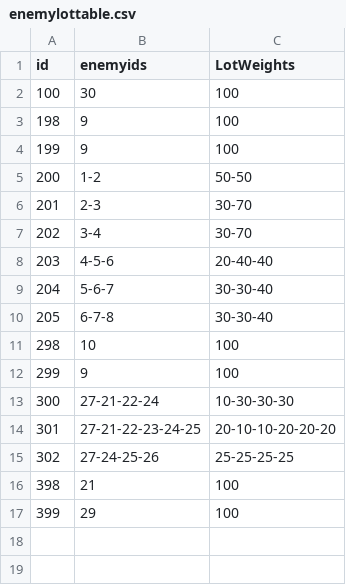
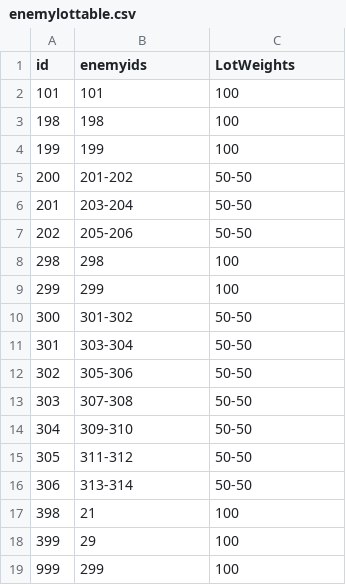
Before and after one commit to yamashita8655/STSLike, a CSV file: Assets/Resources/Csv/enemylottable.csv, drawn as a sheet.

```diff
--- a/Assets/Resources/Csv/enemylottable.csv
+++ b/Assets/Resources/Csv/enemylottable.csv
@@ -1,17 +1,19 @@
 id,enemyids,LotWeights
-100,30,100
-198,9,100
-199,9,100
-200,1-2,50-50
-201,2-3,30-70
-202,3-4,30-70
-203,4-5-6,20-40-40
-204,5-6-7,30-30-40
-205,6-7-8,30-30-40
-298,10,100
-299,9,100
-300,27-21-22-24,10-30-30-30
-301,27-21-22-23-24-25,20-10-10-20-20-20
-302,27-24-25-26,25-25-25-25
+101,101,100
+198,198,100
+199,199,100
+200,201-202,50-50
+201,203-204,50-50
+202,205-206,50-50
+298,298,100
+299,299,100
+300,301-302,50-50
+301,303-304,50-50
+302,305-306,50-50
+303,307-308,50-50
+304,309-310,50-50
+305,311-312,50-50
+306,313-314,50-50
 398,21,100
 399,29,100
+999,299,100
```
Also changed, not shown: Assets/Resources/Csv/dungeontable.csv, Assets/Resources/Csv/enemyaitable.csv, 9 other files.
